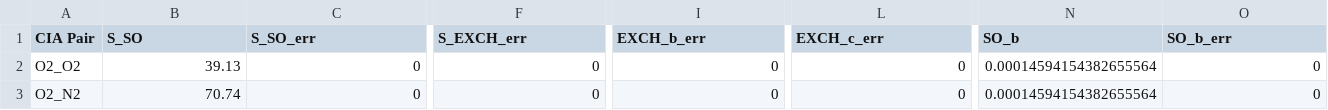
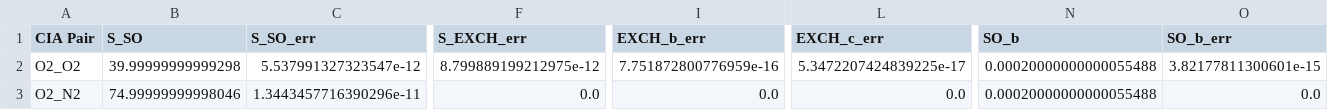
Before and after one commit to usnistgov/MATS, a CSV file: Examples/O2_CIA/CIA_LineList.csv, drawn as a sheet; only a part is shown, gaps mark what is left out; the diff covers the shown part only; the diff names each change by its address in the sheet, - before the commit and + after, or states it on an @@ line.

Commit message:
Checked example for development branch updates

```diff
--- a/Examples/O2_CIA/CIA_LineList.csv
+++ b/Examples/O2_CIA/CIA_LineList.csv
-B2 (S_SO): 39.13
+B2 (S_SO): 39.99999999999298
-C2 (S_SO_err): 0
+C2 (S_SO_err): 5.537991327323547e-12
-F2 (S_EXCH_err): 0
+F2 (S_EXCH_err): 8.799889199212975e-12
-I2 (EXCH_b_err): 0
+I2 (EXCH_b_err): 7.751872800776959e-16
-L2 (EXCH_c_err): 0
+L2 (EXCH_c_err): 5.3472207424839225e-17
-N2:N3 (SO_b): 0.00014594154382655564
+N2:N3 (SO_b): 0.00020000000000055488
-O2 (SO_b_err): 0
+O2 (SO_b_err): 3.82177811300601e-15
-B3 (S_SO): 70.74
+B3 (S_SO): 74.99999999998046
-C3 (S_SO_err): 0
+C3 (S_SO_err): 1.3443457716390296e-11
-F3 (S_EXCH_err): 0
+F3 (S_EXCH_err): 0.0
-I3 (EXCH_b_err): 0
+I3 (EXCH_b_err): 0.0
-L3 (EXCH_c_err): 0
+L3 (EXCH_c_err): 0.0
-O3 (SO_b_err): 0
+O3 (SO_b_err): 0.0
```
Also changed, not shown: 7 edited cells elsewhere in this file, 2 other files.
